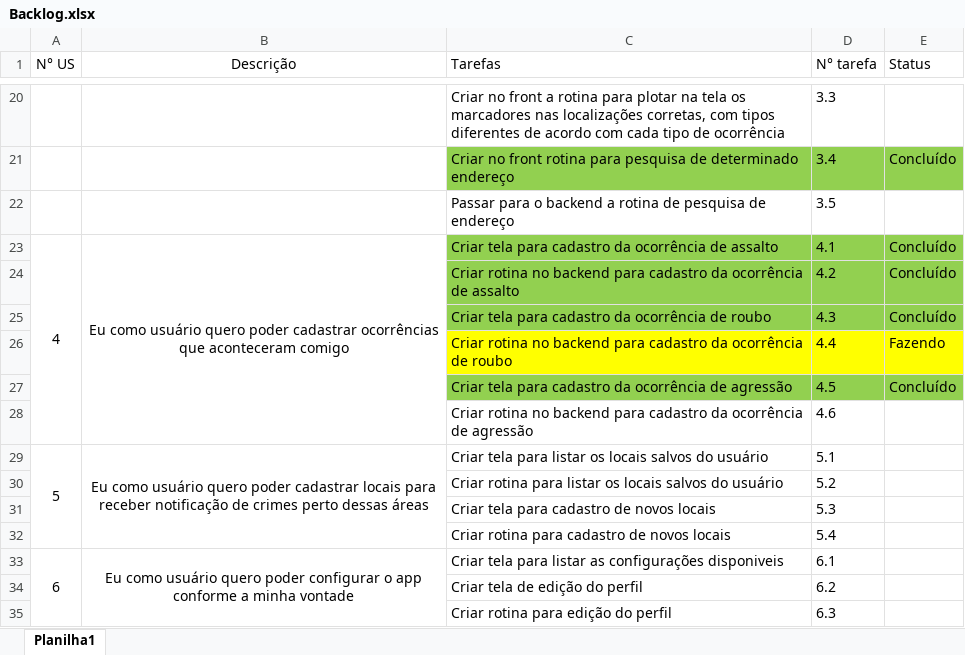
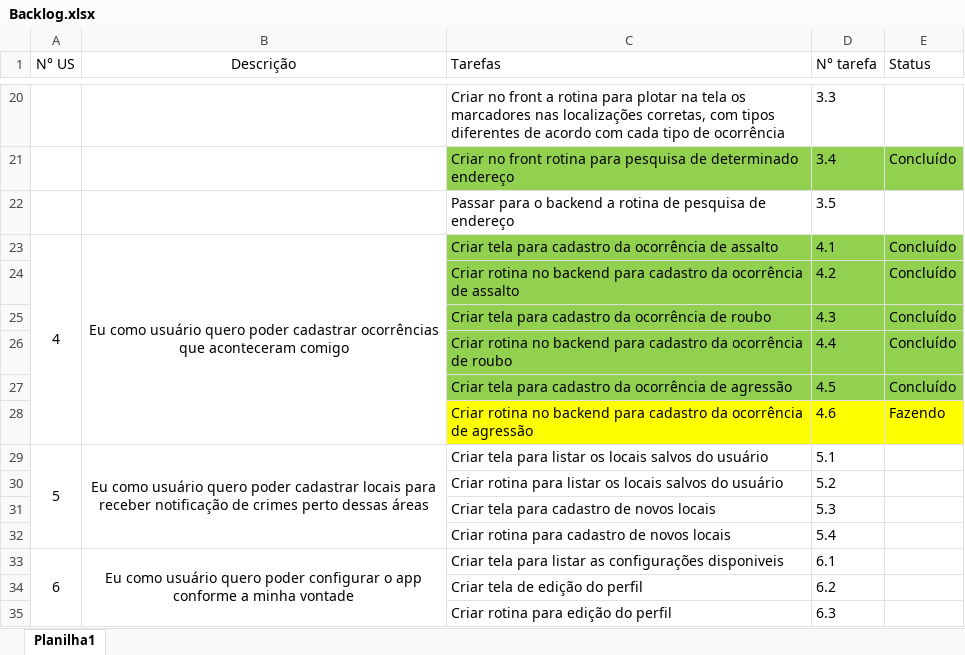
Before and after one commit to Antonio-Zago/AppNotificacoesCrimesCidade, an Excel workbook: Backlog.xlsx, sheet Planilha1, drawn as a sheet; only a part is shown, gaps mark what is left out; values as stored, in another font and other column widths than the file's, no borders; the diff names each change by its address in the sheet, - before the commit and + after, or states it on an @@ line.

```diff
--- a/Backlog.xlsx (sheet Planilha1)
+++ b/Backlog.xlsx (sheet Planilha1)
-C26:E26 fill: #FFFF00
+C26:E26 fill: #92D050
-E26 (Status): Fazendo
+E26 (Status): Concluído
-C28:E28 fill: none
+C28:E28 fill: #FFFF00
-E28 (Status): (empty)
+E28 (Status): Fazendo
```
Also changed, not shown: 11 other files.
